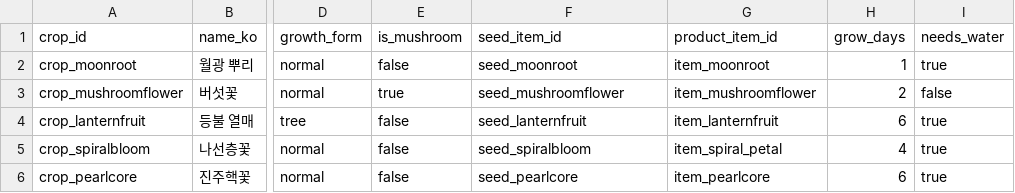
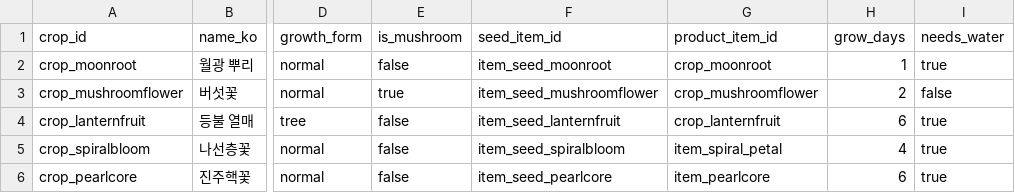
Before and after one commit to jinsu-lee-code/NevrianGlow, a CSV file: CSV/plan/data_csv/crops.csv, drawn as a sheet; only a part is shown, gaps mark what is left out; the diff names each change by its address in the sheet, - before the commit and + after, or states it on an @@ line.

```diff
--- a/CSV/plan/data_csv/crops.csv
+++ b/CSV/plan/data_csv/crops.csv
-F2 (seed_item_id): seed_moonroot
+F2 (seed_item_id): item_seed_moonroot
-G2 (product_item_id): item_moonroot
+G2 (product_item_id): crop_moonroot
-F3 (seed_item_id): seed_mushroomflower
+F3 (seed_item_id): item_seed_mushroomflower
-G3 (product_item_id): item_mushroomflower
+G3 (product_item_id): crop_mushroomflower
-F4 (seed_item_id): seed_lanternfruit
+F4 (seed_item_id): item_seed_lanternfruit
-G4 (product_item_id): item_lanternfruit
+G4 (product_item_id): crop_lanternfruit
-F5 (seed_item_id): seed_spiralbloom
+F5 (seed_item_id): item_seed_spiralbloom
-F6 (seed_item_id): seed_pearlcore
+F6 (seed_item_id): item_seed_pearlcore
```
Also changed, not shown: CSV/plan/data_csv/game_settings.csv, CSV/plan/data_csv/items.csv, 15 other files.
